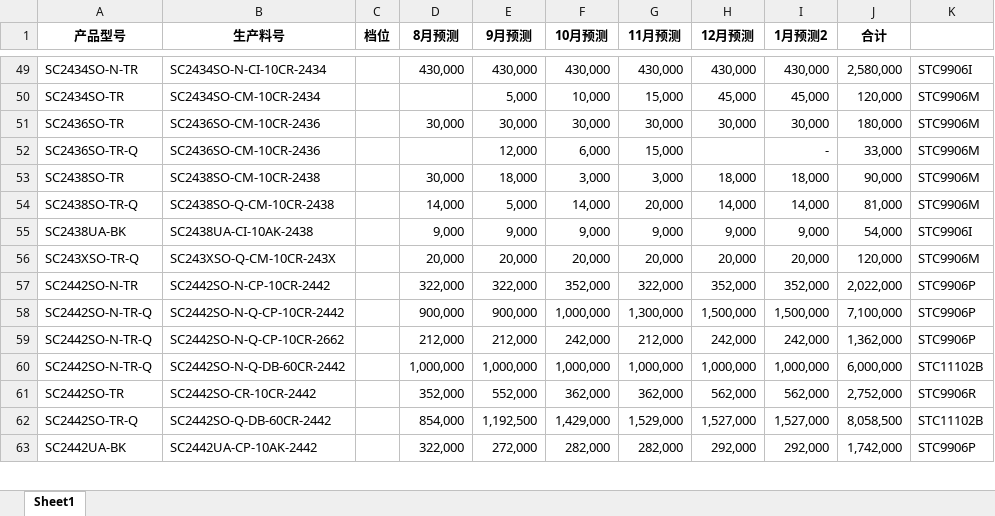
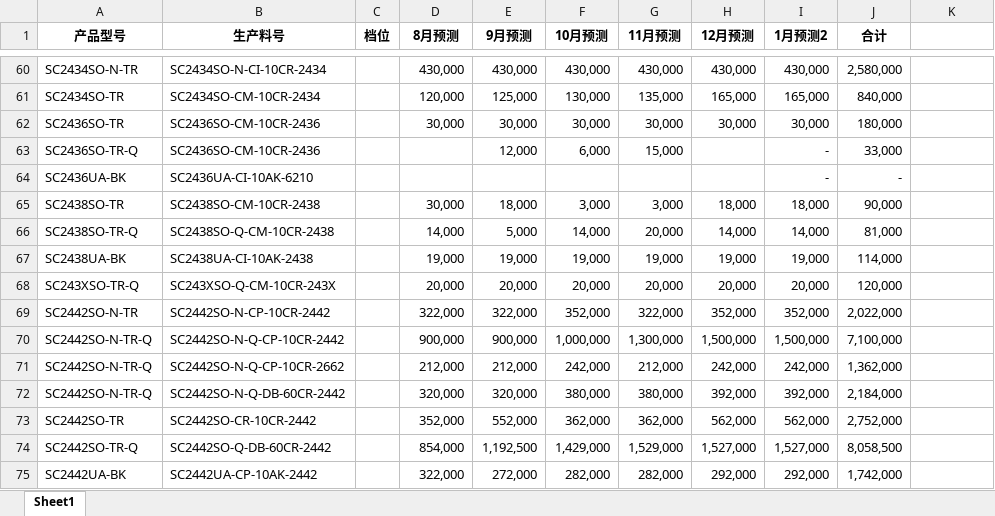
Before and after one commit to TTTriste06/Forecast-Analysis, an Excel workbook: 预测.xlsx, sheet Sheet1, drawn as a sheet; only a part is shown, gaps mark what is left out; values as stored, in another font and other column widths than the file's, no borders; addresses are those after the commit; the diff covers the shown part only; the diff names each change by its address in the sheet, - before the commit and + after, or states it on an @@ line.

```diff
--- a/预测.xlsx (sheet Sheet1)
+++ b/预测.xlsx (sheet Sheet1)
-K60: STC9906I
+K60: (empty)
-D61 (8月预测): (empty)
+D61 (8月预测): 120,000
-E61 (9月预测): 5,000
+E61 (9月预测): 125,000
-F61 (10月预测): 10,000
+F61 (10月预测): 130,000
-G61 (11月预测): 15,000
+G61 (11月预测): 135,000
-H61 (12月预测): 45,000
+H61 (12月预测): 165,000
-I61 (1月预测2): 45,000
+I61 (1月预测2): 165,000
-J61 (合计): 120,000
+J61 (合计): 840,000
-K61:K63: STC9906M
+K61:K63: (empty)
+row 64: SC2436UA-BK | SC2436UA-CI-10AK-6210 |  |  |  |  |  |  | - | -
-K65:K66: STC9906M
+K65:K66: (empty)
-D67 (8月预测): 9,000
+D67 (8月预测): 19,000
-E67 (9月预测): 9,000
+E67 (9月预测): 19,000
-F67 (10月预测): 9,000
+F67 (10月预测): 19,000
-G67 (11月预测): 9,000
+G67 (11月预测): 19,000
-H67 (12月预测): 9,000
+H67 (12月预测): 19,000
-I67 (1月预测2): 9,000
+I67 (1月预测2): 19,000
-J67 (合计): 54,000
+J67 (合计): 114,000
-K67: STC9906I
+K67: (empty)
-K68: STC9906M
+K68: (empty)
-K69:K71: STC9906P
+K69:K71: (empty)
-D72 (8月预测): 1,000,000
+D72 (8月预测): 320,000
-E72 (9月预测): 1,000,000
+E72 (9月预测): 320,000
-F72 (10月预测): 1,000,000
+F72 (10月预测): 380,000
-G72 (11月预测): 1,000,000
+G72 (11月预测): 380,000
-H72 (12月预测): 1,000,000
+H72 (12月预测): 392,000
-I72 (1月预测2): 1,000,000
+I72 (1月预测2): 392,000
-J72 (合计): 6,000,000
+J72 (合计): 2,184,000
-K72: STC11102B
+K72: (empty)
-K73: STC9906R
+K73: (empty)
-K74: STC11102B
+K74: (empty)
-K75: STC9906P
+K75: (empty)
```
Also changed, not shown: 37 added rows, 1 removed row, 412 edited cells and cell formats elsewhere in this sheet, formulas that keep their value.
